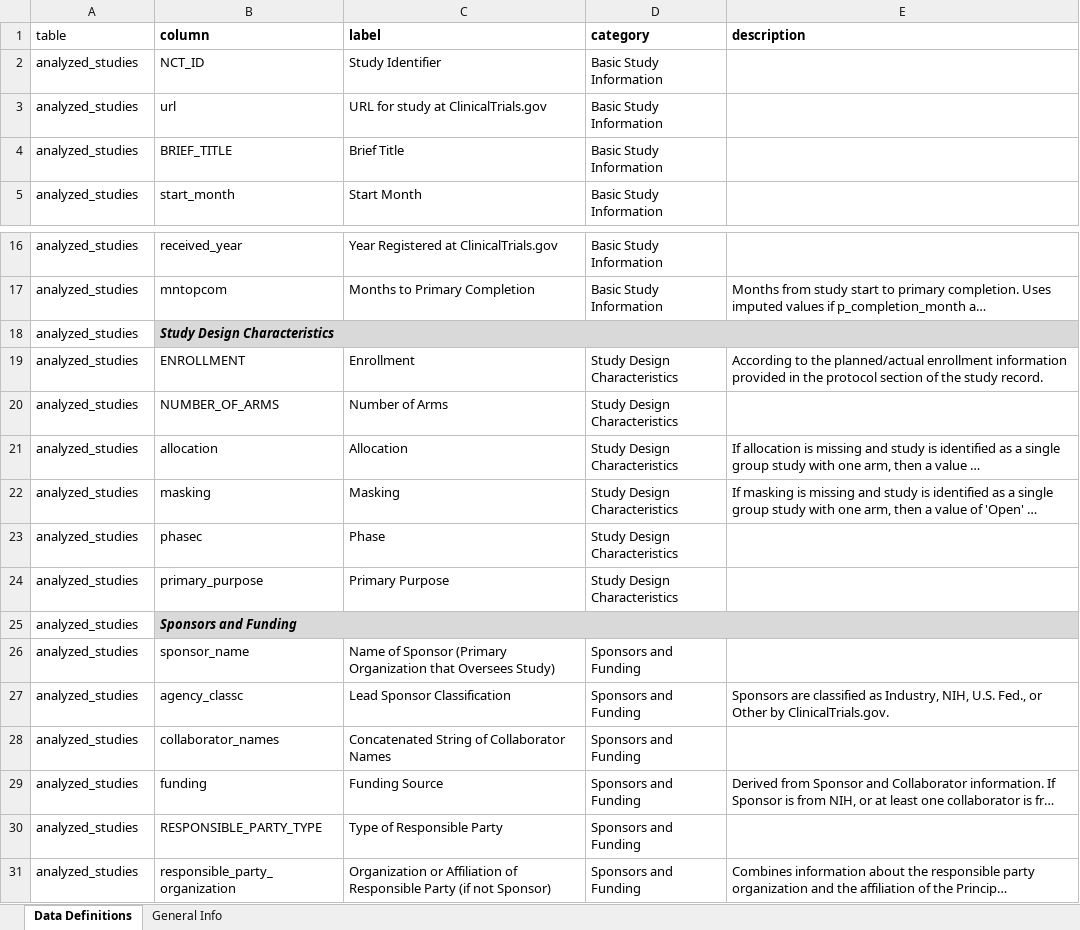
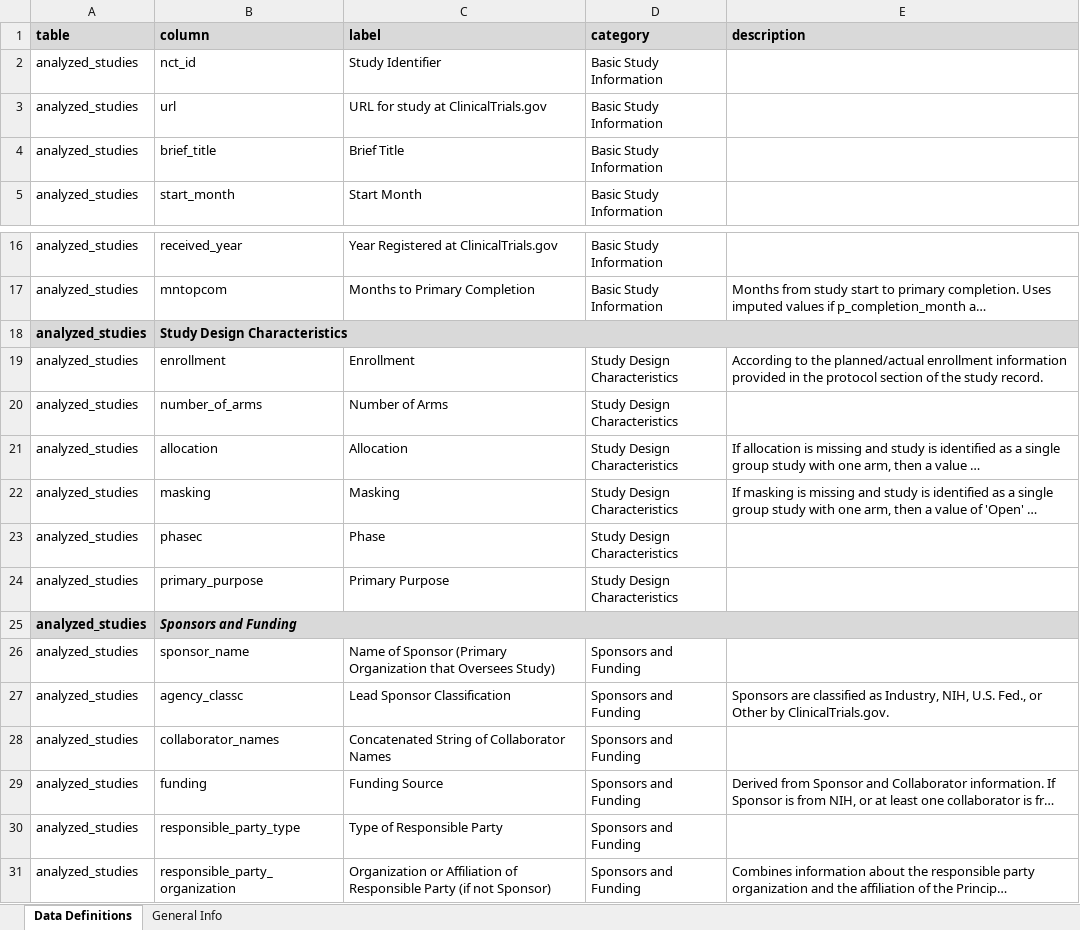
Before and after one commit to ctti-clinicaltrials/aact-proj, an Excel workbook: public/attachments/proj_results_reporting_data_defs.xlsx, sheet Data Definitions, drawn as a sheet; only a part is shown, gaps mark what is left out; long unchanged cells end in …; values as stored, in another font and other column widths than the file's, no borders; the diff names each change by its address in the sheet, - before the commit and + after, or states it on an @@ line.

Commit message:
proj_results_reporting: fix some small formatting issues in the data definition file.

```diff
--- a/public/attachments/proj_results_reporting_data_defs.xlsx (sheet Data Definitions)
+++ b/public/attachments/proj_results_reporting_data_defs.xlsx (sheet Data Definitions)
-A1:E1 fill: none
+A1:E1 fill: #D9D9D9
-A1 bold: off
+A1 bold: on
-B2 (column): NCT_ID
+B2 (column): nct_id
-B4 (column): BRIEF_TITLE
+B4 (column): brief_title
@@ A18 fill: none → #D9D9D9, bold: off → on @@
-B18 italic: on
+B18 italic: off
-B19 (column): ENROLLMENT
+B19 (column): enrollment
-B20 (column): NUMBER_OF_ARMS
+B20 (column): number_of_arms
@@ A25 fill: none → #D9D9D9, bold: off → on @@
-B30 (column): RESPONSIBLE_PARTY_TYPE
+B30 (column): responsible_party_type
```
